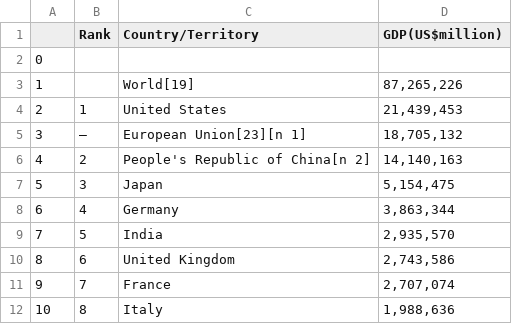
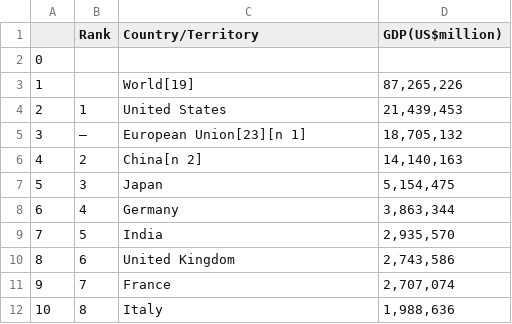
Before and after one commit to hieuchnguyen/hieuchnguyen.github.io, a CSV file: teaching/data-analytics/Per the International Monetary Fund (2019 estimates).csv, drawn as a sheet; only a part is shown.

```diff
--- a/teaching/data-analytics/Per the International Monetary Fund (2019 estimates).csv
+++ b/teaching/data-analytics/Per the International Monetary Fund (2019 estimates).csv
@@ -5,3 +5,3 @@
 3,—,European Union[23][n 1],"18,705,132"
-4,2,People's Republic of China[n 2],"14,140,163"
+4,2,China[n 2],"14,140,163"
 5,3,Japan,"5,154,475"
```
Also changed, not shown: teaching/data-analytics/Per the United Nations (2017).csv, teaching/data-analytics/titanic_output.csv, 14 other files.
